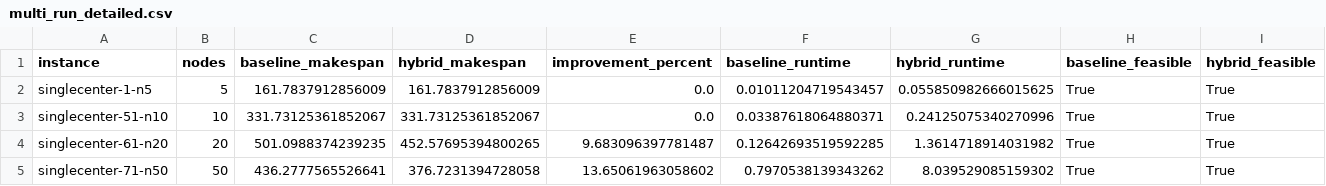
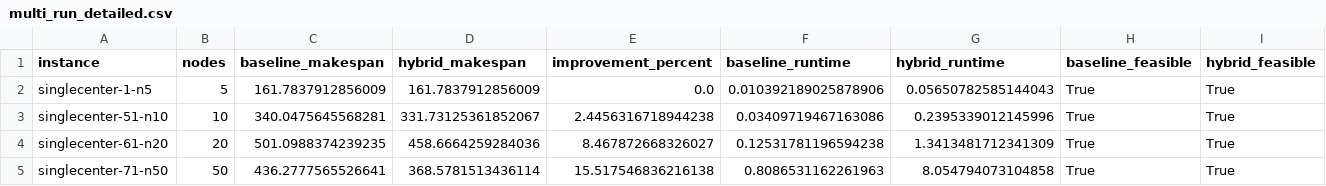
Before and after one commit to dilrubaw/new_truck-drone-routing, a CSV file: results/multi_run_detailed.csv, drawn as a sheet; only a part is shown; the diff names each change by its address in the sheet, - before the commit and + after, or states it on an @@ line.

```diff
--- a/results/multi_run_detailed.csv
+++ b/results/multi_run_detailed.csv
-F2 (baseline_runtime): 0.01011204719543457
+F2 (baseline_runtime): 0.010392189025878906
-G2 (hybrid_runtime): 0.055850982666015625
+G2 (hybrid_runtime): 0.05650782585144043
-C3 (baseline_makespan): 331.73125361852067
+C3 (baseline_makespan): 340.0475645568281
-E3 (improvement_percent): 0.0
+E3 (improvement_percent): 2.4456316718944238
-F3 (baseline_runtime): 0.03387618064880371
+F3 (baseline_runtime): 0.03409719467163086
-G3 (hybrid_runtime): 0.24125075340270996
+G3 (hybrid_runtime): 0.2395339012145996
-D4 (hybrid_makespan): 452.57695394800265
+D4 (hybrid_makespan): 458.6664259284036
-E4 (improvement_percent): 9.683096397781487
+E4 (improvement_percent): 8.467872668326027
-F4 (baseline_runtime): 0.12642693519592285
+F4 (baseline_runtime): 0.12531781196594238
-G4 (hybrid_runtime): 1.3614718914031982
+G4 (hybrid_runtime): 1.3413481712341309
-D5 (hybrid_makespan): 376.7231394728058
+D5 (hybrid_makespan): 368.5781513436114
-E5 (improvement_percent): 13.65061963058602
+E5 (improvement_percent): 15.517546836216138
-F5 (baseline_runtime): 0.7970538139343262
+F5 (baseline_runtime): 0.8086531162261963
-G5 (hybrid_runtime): 8.039529085159302
+G5 (hybrid_runtime): 8.054794073104858
```
Also changed, not shown: results/hybrid_vs_baseline_comparison.csv, results/multi_run_summary.csv, 10 other files.
